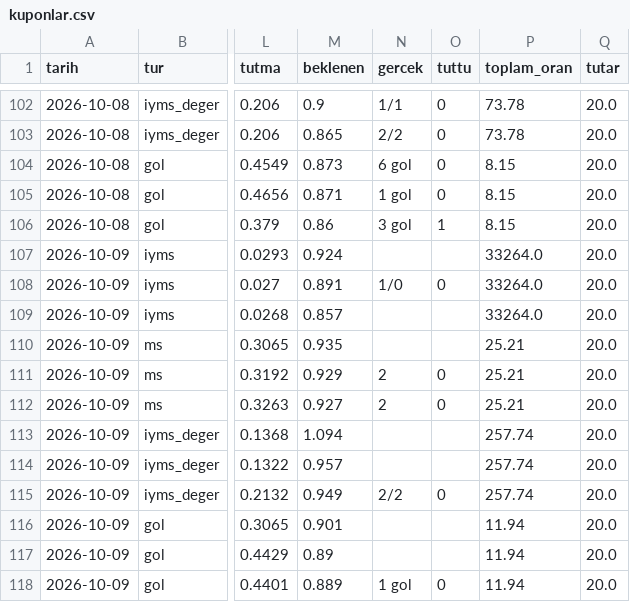
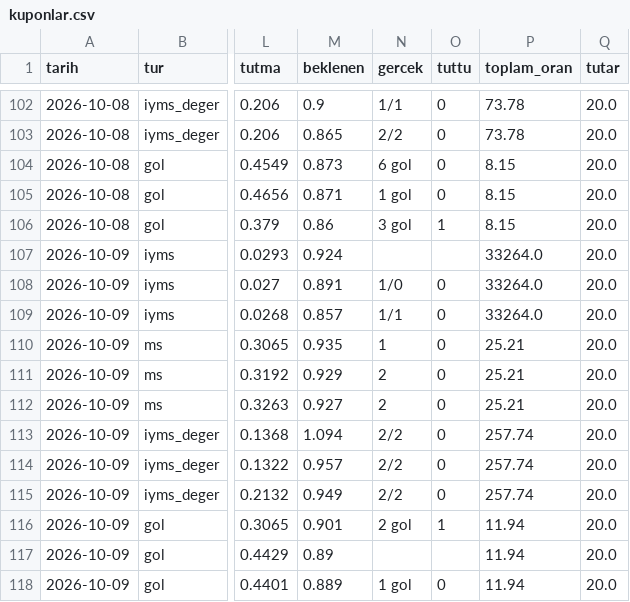
Before and after one commit to serhatblb/iddaa-analiz, a CSV file: data/kuponlar.csv, drawn as a sheet; only a part is shown, gaps mark what is left out; the diff names each change by its address in the sheet, - before the commit and + after, or states it on an @@ line.

```diff
--- a/data/kuponlar.csv
+++ b/data/kuponlar.csv
-N109 (gercek): (empty)
+N109 (gercek): 1/1
-O109:O110 (tuttu): (empty)
+O109:O110 (tuttu): 0
-N110 (gercek): (empty)
+N110 (gercek): 1
-N113:N114 (gercek): (empty)
+N113:N114 (gercek): 2/2
-O113:O114 (tuttu): (empty)
+O113:O114 (tuttu): 0
-N116 (gercek): (empty)
+N116 (gercek): 2 gol
-O116 (tuttu): (empty)
+O116 (tuttu): 1
```
Also changed, not shown: data/maclar/2026-10.csv, data/sonuclar/2026-09.csv, 6 other files.
